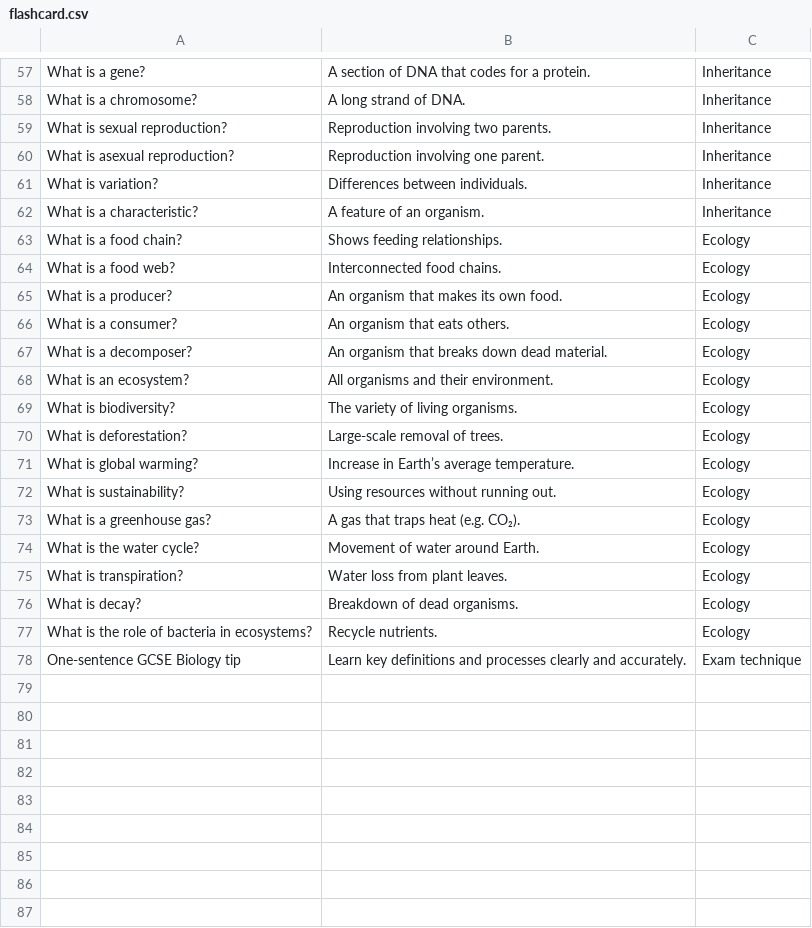
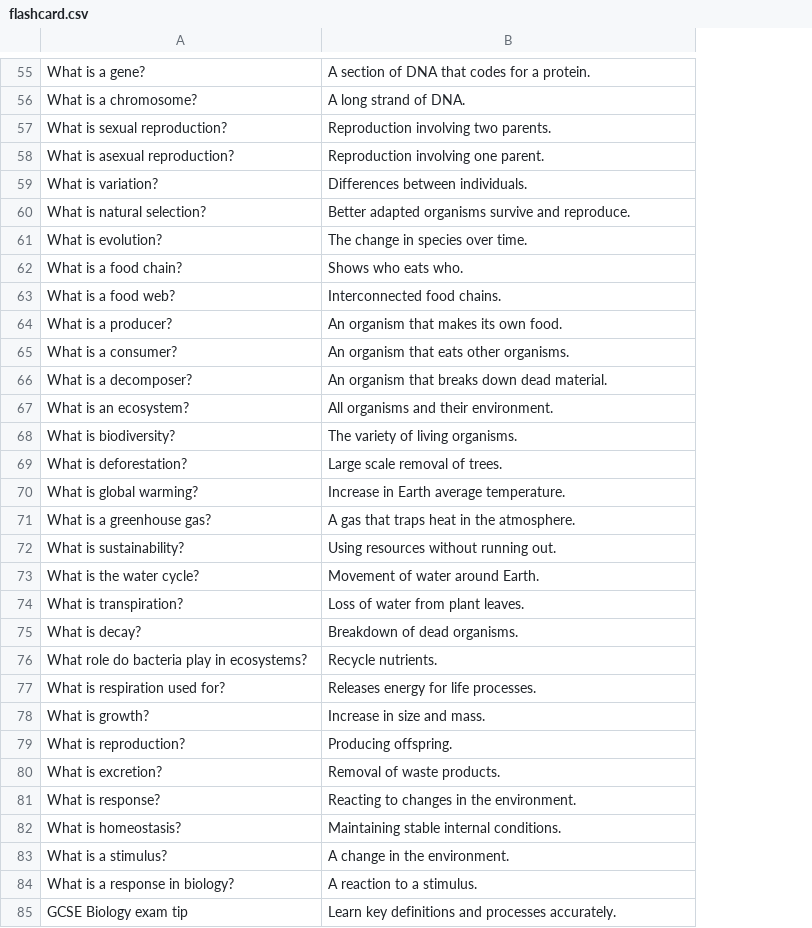
Before and after one commit to LevelUpProMastery/Flashcards, a CSV file: GCSE Biology/flashcard.csv, drawn as a sheet; only a part is shown, gaps mark what is left out; removed rows and columns are numbered as before the commit, all else as after; the diff covers the shown part only; the diff names each change by its address in the sheet, - before the commit and + after, or states it on an @@ line.

```diff
--- a/GCSE Biology/flashcard.csv
+++ b/GCSE Biology/flashcard.csv
-column C, rows 57-61: all Inheritance; rows 63-72: all Ecology; rows 74-77: all Ecology
-row 62: What is a characteristic? | A feature of an organism. | Inheritance
+row 60: What is natural selection? | Better adapted organisms survive and reproduce.
@@ row 55 moved to row 61: What is evolution? @@
-B62: Shows feeding relationships.
+B62: Shows who eats who.
-B65: An organism that eats others.
+B65: An organism that eats other organisms.
-B69: Large-scale removal of trees.
+B69: Large scale removal of trees.
-B70: Increase in Earth’s average temperature.
+B70: Increase in Earth average temperature.
+row 71: What is a greenhouse gas? | A gas that traps heat in the atmosphere.
-row 73: What is a greenhouse gas? | A gas that traps heat (e.g. CO₂). | Ecology
-B74: Water loss from plant leaves.
+B74: Loss of water from plant leaves.
-A76: What is the role of bacteria in ecosystems?
+A76: What role do bacteria play in ecosystems?
-row 78: One-sentence GCSE Biology tip | Learn key definitions and processes clearly and accurately. | Exam technique
+row 77: What is respiration used for? | Releases energy for life processes.
+row 78: What is growth? | Increase in size and mass.
+row 79: What is reproduction? | Producing offspring.
+row 80: What is excretion? | Removal of waste products.
+row 81: What is response? | Reacting to changes in the environment.
+row 82: What is homeostasis? | Maintaining stable internal conditions.
+row 83: What is a stimulus? | A change in the environment.
+row 84: What is a response in biology? | A reaction to a stimulus.
+row 85: GCSE Biology exam tip | Learn key definitions and processes accurately.
```
Also changed, not shown: 4 added rows, 5 removed rows and 27 edited cells elsewhere in this file.
